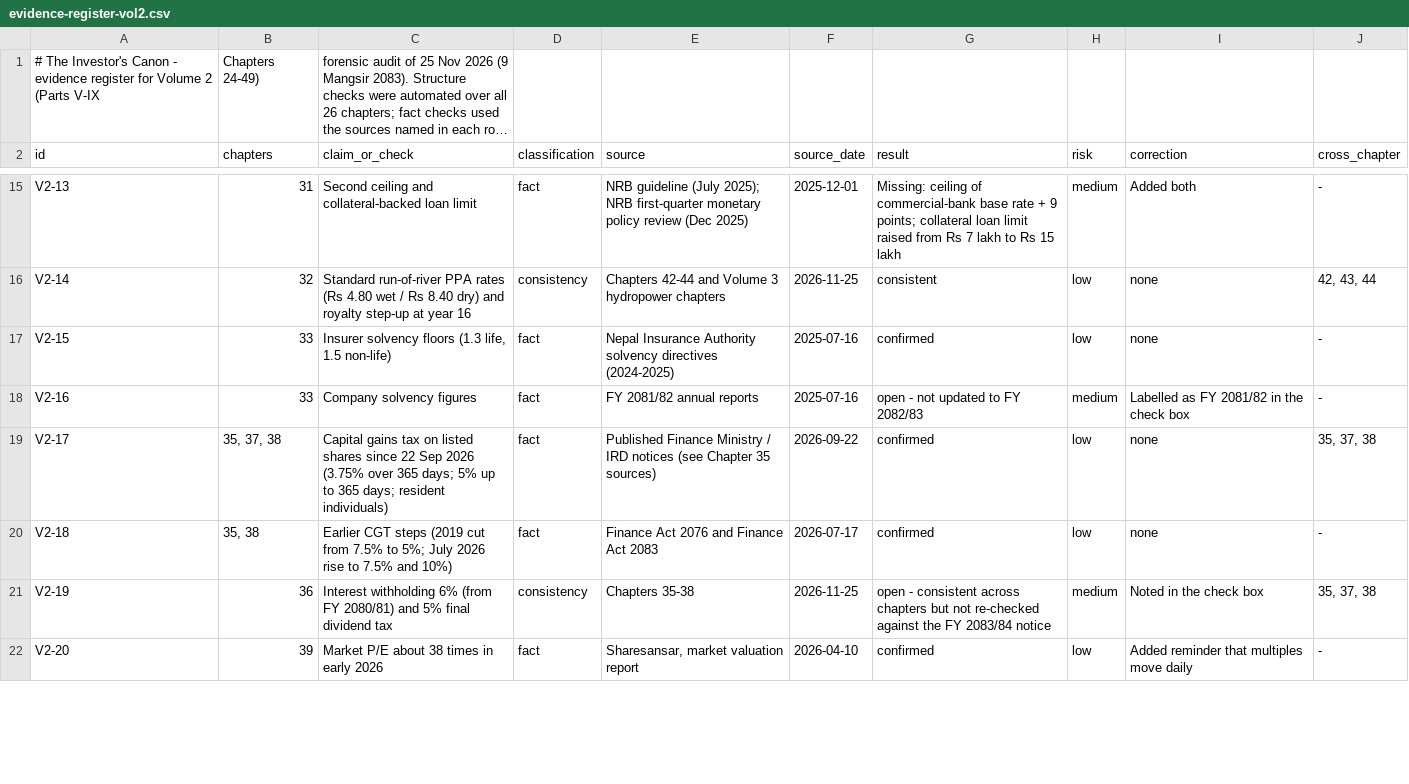
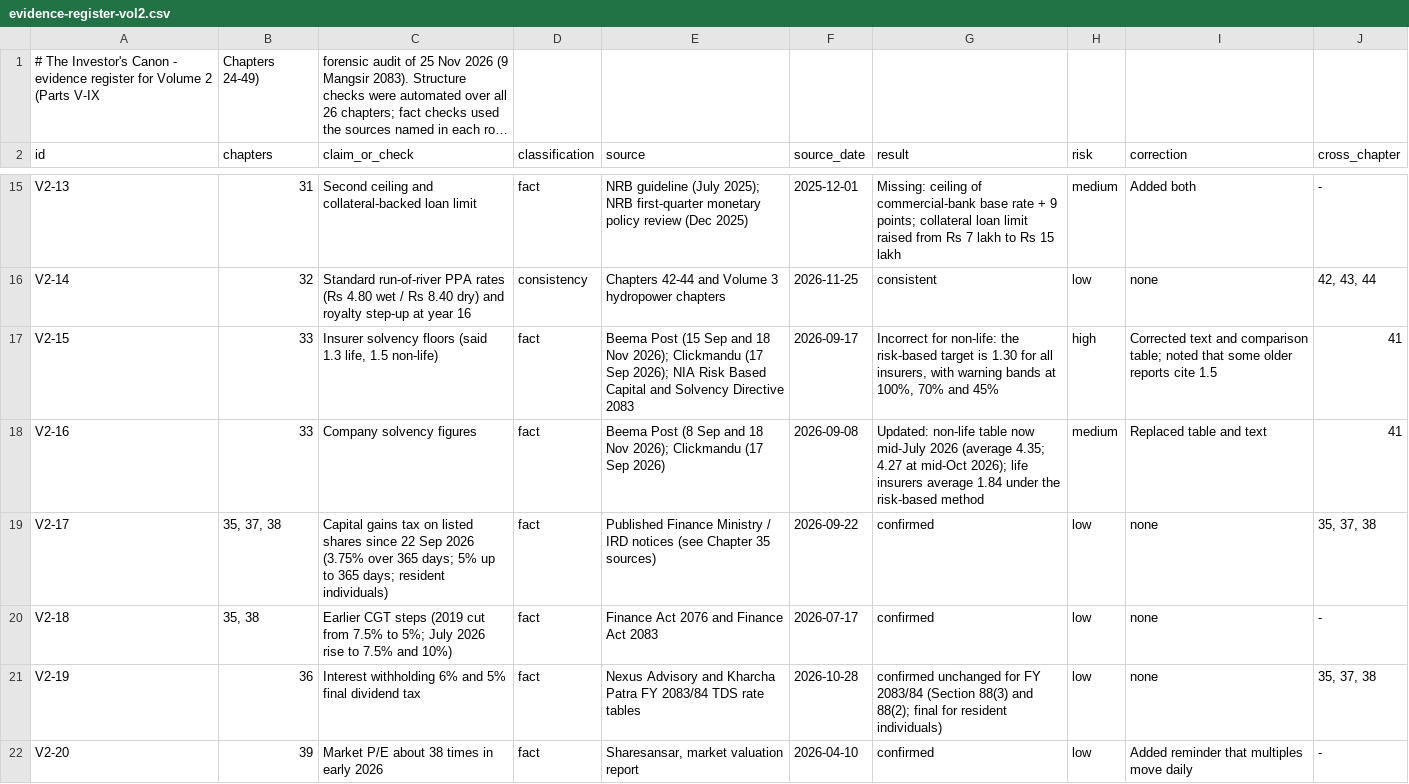
Before and after one commit to Santoshkumaradhikari/santoshkumaradhikari.github.io, a CSV file: investors-canon/data/evidence-register-vol2.csv, drawn as a sheet; only a part is shown, gaps mark what is left out; long unchanged cells end in …; the diff covers the shown part only.

```diff
--- a/investors-canon/data/evidence-register-vol2.csv
+++ b/investors-canon/data/evidence-register-vol2.csv
@@ -17,6 +17,6 @@ V2-14,32,"Standard run-of-river PPA rates (Rs 4.80 wet / Rs 8.40 dry) and royalt
-V2-15,33,"Insurer solvency floors (1.3 life, 1.5 non-life)",fact,Nepal Insurance Authority solvency directives (2024-2025),2025-07-16,confirmed,low,none,-
-V2-16,33,Company solvency figures,fact,FY 2081/82 annual reports,2025-07-16,open - not updated to FY 2082/83,medium,Labelled as FY 2081/82 in the check box,-
+V2-15,33,"Insurer solvency floors (said 1.3 life, 1.5 non-life)",fact,Beema Post (15 Sep and 18 Nov 2026); Clickmandu (17 Sep 2026); NIA Risk Based Capital and Solvency Directive 2083,2026-09-17,"Incorrect for non-life: the risk-based target is 1.30 for all insurers, with warning bands at 100%, 70% and 45%",high,Corrected text and comparison table; noted that some older reports cite 1.5,41
+V2-16,33,Company solvency figures,fact,Beema Post (8 Sep and 18 Nov 2026); Clickmandu (17 Sep 2026),2026-09-08,Updated: non-life table now mid-July 2026 (average 4.35; 4.27 at mid-Oct 2026); life insurers average 1.84 under the risk-based method,medium,Replaced table and text,41
 V2-17,"35, 37, 38",Capital gains tax on listed shares since 22 Sep 2026 (3.75% over 365 days; 5% up to 365 days; resident individuals),fact,Published Finance Ministry / IRD notices (see Chapter 35 sources),2026-09-22,confirmed,low,none,"35, 37, 38"
 V2-18,"35, 38",Earlier CGT steps (2019 cut from 7.5% to 5%; July 2026 rise to 7.5% and 10%),fact,Finance Act 2076 and Finance Act 2083,2026-07-17,confirmed,low,none,-
-V2-19,36,"Interest withholding 6% (from FY 2080/81) and 5% final dividend tax",consistency,Chapters 35-38,2026-11-25,open - consistent across chapters but not re-checked against the FY 2083/84 notice,medium,Noted in the check box,"35, 37, 38"
+V2-19,36,Interest withholding 6% and 5% final dividend tax,fact,Nexus Advisory and Kharcha Patra FY 2083/84 TDS rate tables,2026-10-28,confirmed unchanged for FY 2083/84 (Section 88(3) and 88(2); final for resident individuals),low,none,"35, 37, 38"
 V2-20,39,Market P/E about 38 times in early 2026,fact,"Sharesansar, market valuation report",2026-04-10,confirmed,low,Added reminder that multiples move daily,-
```
Also changed, not shown: 8 added rows and 13 edited cells elsewhere in this file, 26 other files.
